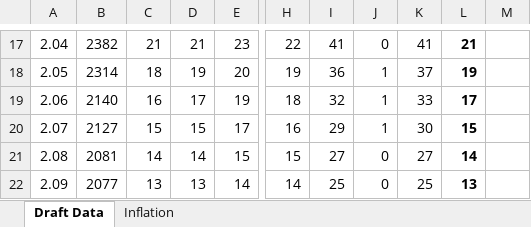
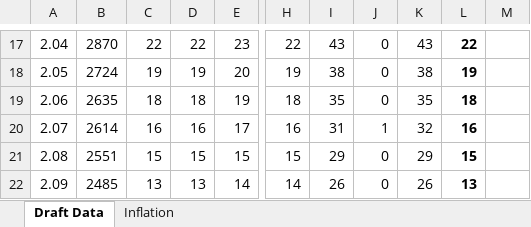
Before and after one commit to jasonleetucker-code/riskittogetthebrisket, an Excel workbook: CSVs/Draft Data.xlsx, sheet Draft Data, drawn as a sheet; only a part is shown, gaps mark what is left out; values as stored, in another font and other column widths than the file's, no borders; charts and pictures not drawn; the diff covers the shown part only; the diff names each change by its address in the sheet, - before the commit and + after, or states it on an @@ line.

```diff
--- a/CSVs/Draft Data.xlsx (sheet Draft Data)
+++ b/CSVs/Draft Data.xlsx (sheet Draft Data)
-B17: 2382
+B17: 2870
-C17: 21
+C17: 22
-D17: 21
+D17: 22
-I17: 41
+I17: 43
-K17: 41
+K17: 43
-L17: 21
+L17: 22
-B18: 2314
+B18: 2724
-C18: 18
+C18: 19
-I18: 36
+I18: 38
-J18:J19: 1
+J18:J19: 0
-K18: 37
+K18: 38
-B19: 2140
+B19: 2635
-C19: 16
+C19: 18
-D19: 17
+D19: 18
-I19: 32
+I19: 35
-K19: 33
+K19: 35
-L19: 17
+L19: 18
-B20: 2127
+B20: 2614
-C20: 15
+C20: 16
-D20: 15
+D20: 16
-I20: 29
+I20: 31
-K20: 30
+K20: 32
-L20: 15
+L20: 16
-B21: 2081
+B21: 2551
-C21: 14
+C21: 15
-D21: 14
+D21: 15
-I21: 27
+I21: 29
-K21: 27
+K21: 29
-L21: 14
+L21: 15
-B22: 2077
+B22: 2485
-I22: 25
+I22: 26
-K22: 25
+K22: 26
```
Also changed, not shown: 438 edited cells elsewhere in this sheet, sheet Inflation, 33 other files.
